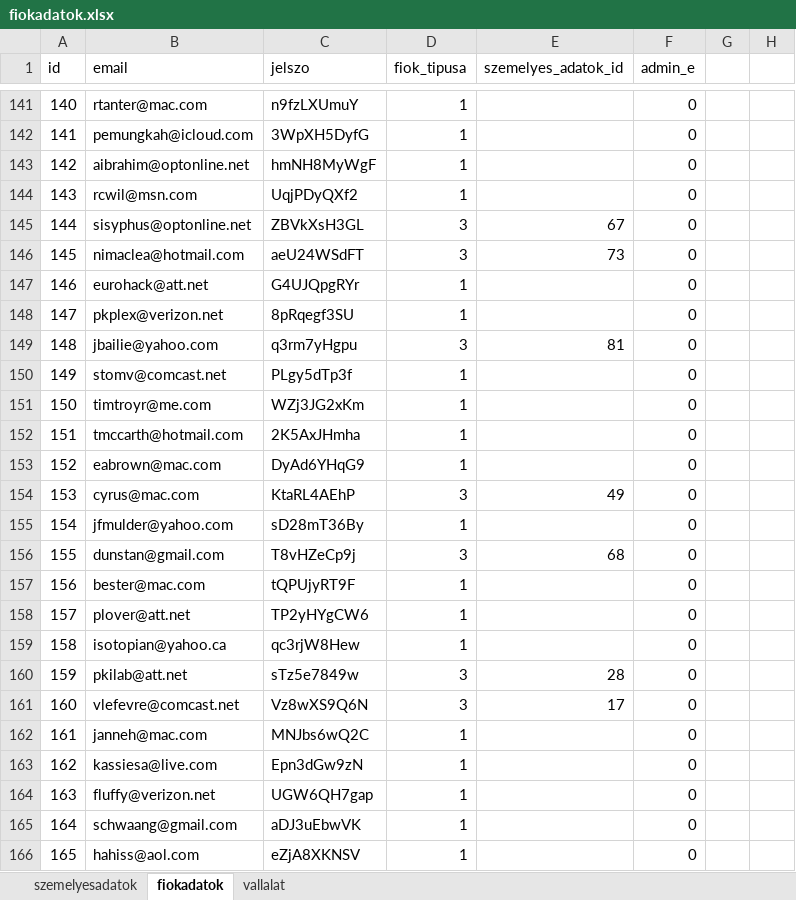
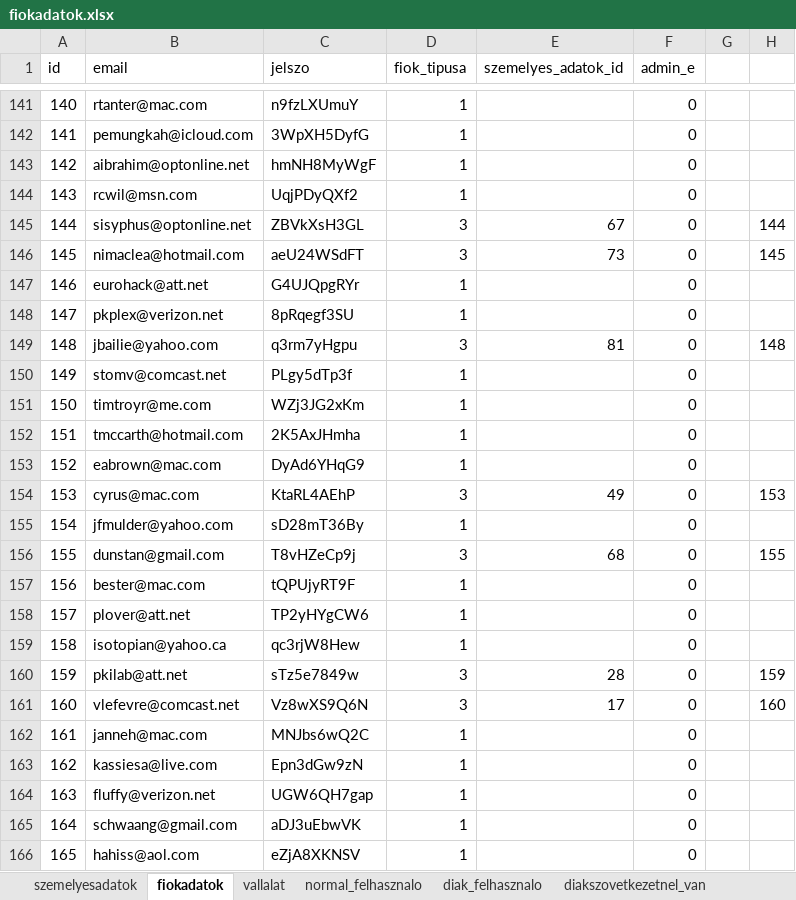
Before and after one commit to marci0929/Adatbre_2_allaskereso, an Excel workbook: Nyers adatok/fiokadatok.xlsx, sheet fiokadatok, drawn as a sheet; only a part is shown, gaps mark what is left out; values as stored, in another font and other column widths than the file's, no borders; the diff covers the shown part only; the diff names each change by its address in the sheet, - before the commit and + after, or states it on an @@ line.

```diff
--- a/Nyers adatok/fiokadatok.xlsx (sheet fiokadatok)
+++ b/Nyers adatok/fiokadatok.xlsx (sheet fiokadatok)
+sheet tab: normal_felhasznalo
+sheet tab: diak_felhasznalo
+sheet tab: diakszovetkezetnel_van
-H145: (empty)
+H145: 144
-H146: (empty)
+H146: 145
-H149: (empty)
+H149: 148
-H154: (empty)
+H154: 153
-H156: (empty)
+H156: 155
-H160: (empty)
+H160: 159
-H161: (empty)
+H161: 160
```
Also changed, not shown: 23 edited cells elsewhere in this sheet, other sheet tabs, formulas that keep their value, 14 other files.
